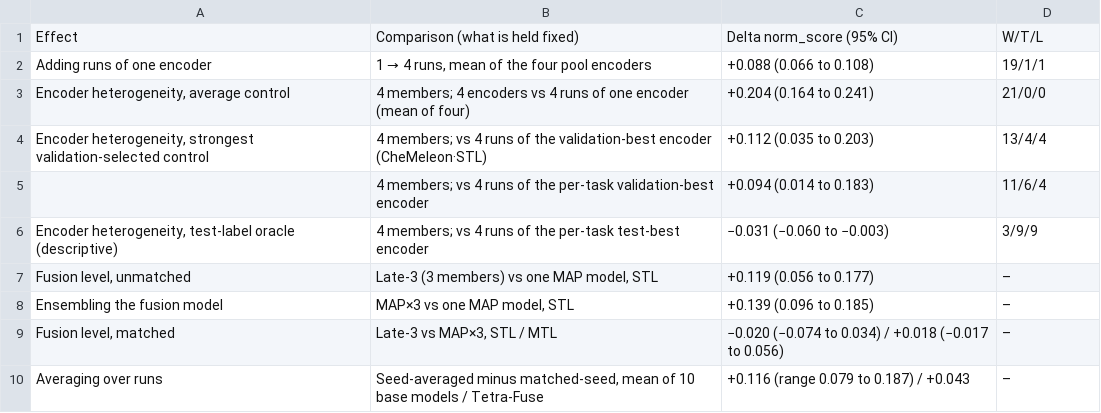
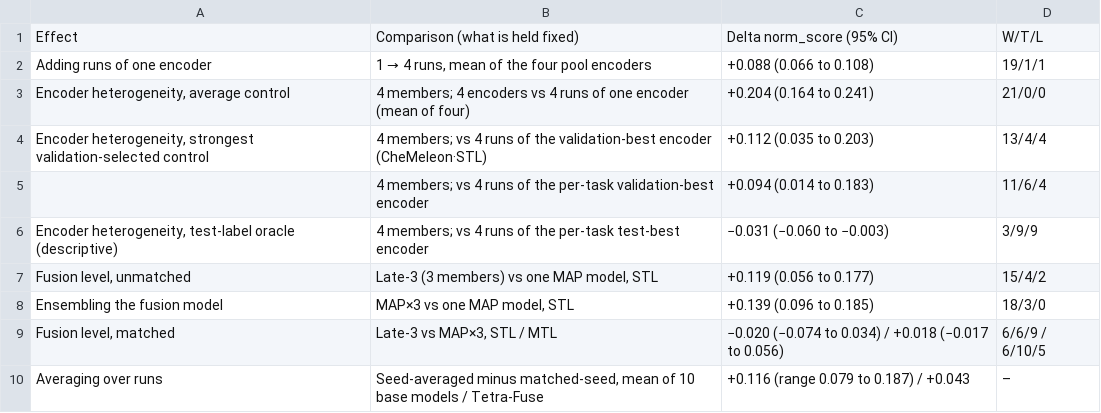
Before and after one commit to namutechteam/Tetra-Fuse, a CSV file: tables/table2_effects.csv, drawn as a sheet.

Commit message:
Table 2: report per-task wins/ties/losses for the fusion-level rows
The fusion-level contrasts already carried per-task counts (fusion_level_contrasts.csv);
the averaging-over-runs row stays without a count because it is summarized across models.

```diff
--- a/tables/table2_effects.csv
+++ b/tables/table2_effects.csv
@@ -6,5 +6,5 @@ Adding runs of one encoder,"1 → 4 runs, mean of the four pool encoders",+0.088
 "Encoder heterogeneity, test-label oracle (descriptive)",4 members; vs 4 runs of the per-task test-best encoder,−0.031 (−0.060 to −0.003),3/9/9
-"Fusion level, unmatched","Late-3 (3 members) vs one MAP model, STL",+0.119 (0.056 to 0.177),–
-Ensembling the fusion model,"MAP×3 vs one MAP model, STL",+0.139 (0.096 to 0.185),–
-"Fusion level, matched","Late-3 vs MAP×3, STL / MTL",−0.020 (−0.074 to 0.034) / +0.018 (−0.017 to 0.056),–
+"Fusion level, unmatched","Late-3 (3 members) vs one MAP model, STL",+0.119 (0.056 to 0.177),15/4/2
+Ensembling the fusion model,"MAP×3 vs one MAP model, STL",+0.139 (0.096 to 0.185),18/3/0
+"Fusion level, matched","Late-3 vs MAP×3, STL / MTL",−0.020 (−0.074 to 0.034) / +0.018 (−0.017 to 0.056),6/6/9 / 6/10/5
 Averaging over runs,"Seed-averaged minus matched-seed, mean of 10 base models / Tetra-Fuse",+0.116 (range 0.079 to 0.187) / +0.043,–
```
Also changed, not shown: 2 other files.
